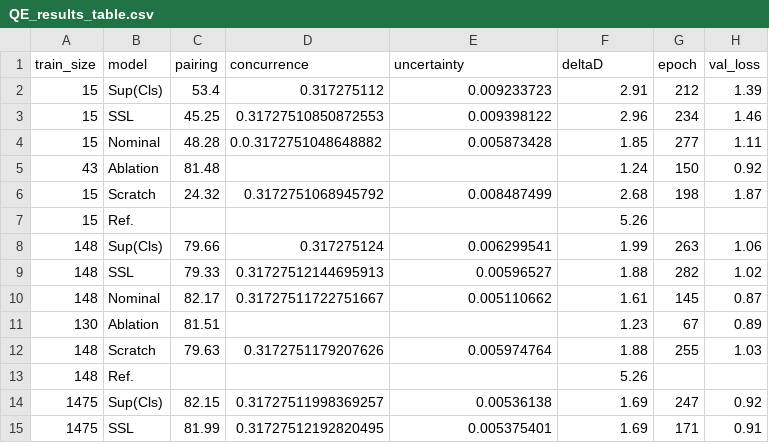
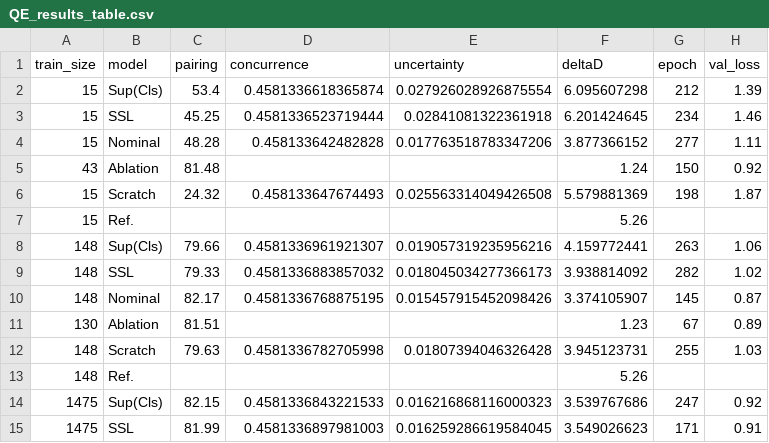
Before and after one commit to EveNet-HEP/EveNet_Result_Plot, a CSV file: data/QE_results_table.csv, drawn as a sheet; only a part is shown; the diff covers the shown part only.

Commit message:
update with D calculation for concurrence. (#2)
* update with D calculation for concurrence.

* rename.

```diff
--- a/data/QE_results_table.csv
+++ b/data/QE_results_table.csv
@@ -1,15 +1,15 @@
 train_size,model,pairing,concurrence,uncertainty,deltaD,epoch,val_loss
-15,Sup(Cls),53.4,0.317275112,0.009233723,2.91,212,1.39
-15,SSL,45.25,0.31727510850872553 ,0.009398122,2.96,234,1.46
-15,Nominal,48.28,0.0.3172751048648882 ,0.005873428,1.85,277,1.11
+15,Sup(Cls),53.4,0.4581336618365874,0.027926028926875554,6.095607298,212,1.39
+15,SSL,45.25,0.4581336523719444,0.02841081322361918,6.201424645,234,1.46
+15,Nominal,48.28,0.458133642482828,0.017763518783347206,3.877366152,277,1.11
 43,Ablation,81.48,,,1.24,150,0.92
-15,Scratch,24.32,0.3172751068945792 ,0.008487499,2.68,198,1.87
+15,Scratch,24.32,0.458133647674493,0.025563314049426508,5.579881369,198,1.87
 15,Ref.,,,,5.26,,
-148,Sup(Cls),79.66,0.317275124,0.006299541,1.99,263,1.06
-148,SSL,79.33,0.31727512144695913 ,0.00596527,1.88,282,1.02
-148,Nominal,82.17,0.31727511722751667 ,0.005110662,1.61,145,0.87
+148,Sup(Cls),79.66,0.4581336961921307,0.019057319235956216,4.159772441,263,1.06
+148,SSL,79.33,0.4581336883857032,0.018045034277366173,3.938814092,282,1.02
+148,Nominal,82.17,0.4581336768875195,0.015457915452098426,3.374105907,145,0.87
 130,Ablation,81.51,,,1.23,67,0.89
-148,Scratch,79.63,0.3172751179207626 ,0.005974764,1.88,255,1.03
+148,Scratch,79.63,0.4581336782705998,0.01807394046326428,3.945123731,255,1.03
 148,Ref.,,,,5.26,,
-1475,Sup(Cls),82.15,0.31727511998369257,0.00536138,1.69,247,0.92
-1475,SSL,81.99,0.31727512192820495 ,0.005375401,1.69,171,0.91
+1475,Sup(Cls),82.15,0.4581336843221533,0.016216868116000323,3.539767686,247,0.92
+1475,SSL,81.99,0.4581336897981003,0.016259286619584045,3.549026623,171,0.91
```
Also changed, not shown: 18 edited cells elsewhere in this file.
